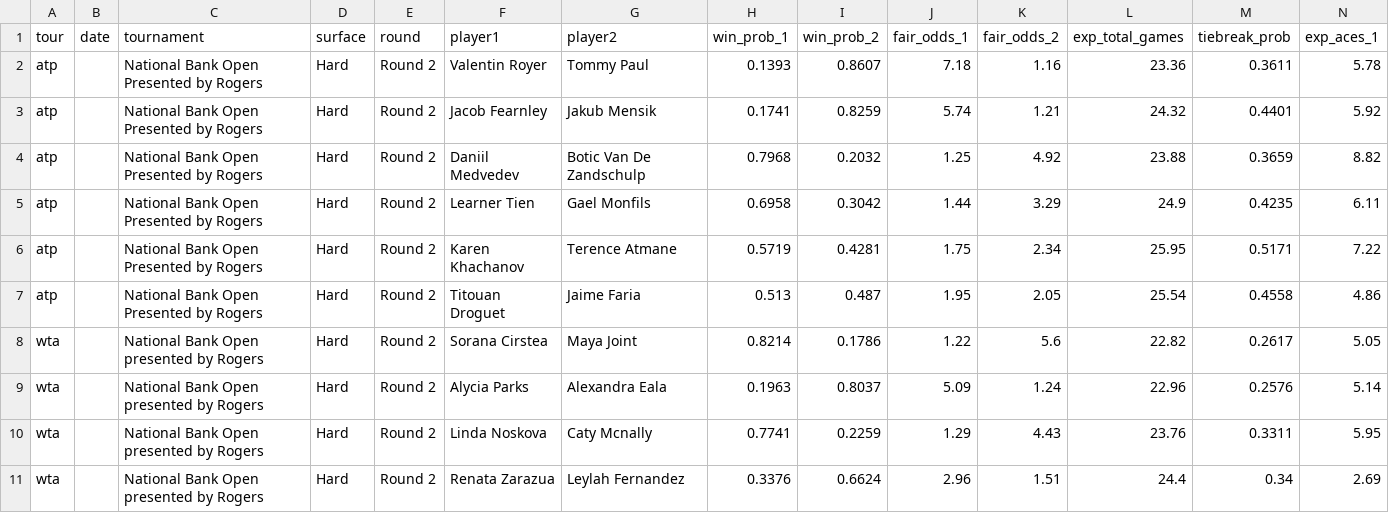
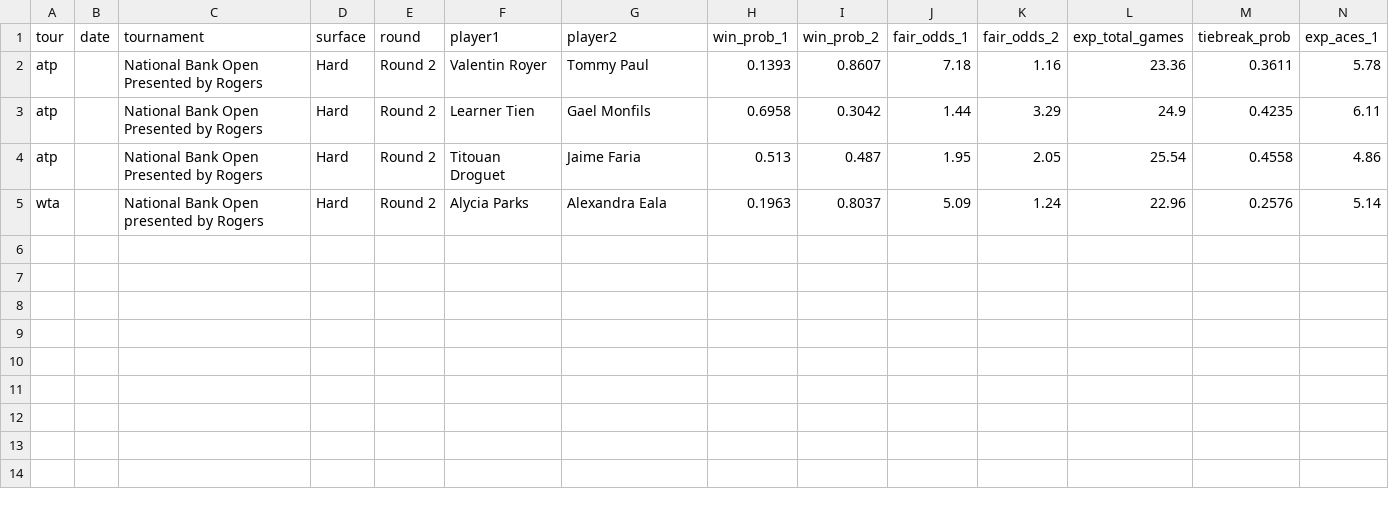
Before and after one commit to DanielTomaro13/Tennis-Modelling, a CSV file: reports/predictions.csv, drawn as a sheet; only a part is shown; rows hold the shown columns only; the diff names each change by its address in the sheet, - before the commit and + after, or states it on an @@ line.

```diff
--- a/reports/predictions.csv
+++ b/reports/predictions.csv
-row 3: atp |  | National Bank Open Presented by Rogers | Hard | Round 2 | Jacob Fearnley | Jakub Mensik | 0.1741 | 0.8259 | 5.74 | 1.21 | 24.32 | 0.4401 | 5.92
-row 4: atp |  | National Bank Open Presented by Rogers | Hard | Round 2 | Daniil Medvedev | Botic Van De Zandschulp | 0.7968 | 0.2032 | 1.25 | 4.92 | 23.88 | 0.3659 | 8.82
-row 6: atp |  | National Bank Open Presented by Rogers | Hard | Round 2 | Karen Khachanov | Terence Atmane | 0.5719 | 0.4281 | 1.75 | 2.34 | 25.95 | 0.5171 | 7.22
-row 8: wta |  | National Bank Open presented by Rogers | Hard | Round 2 | Sorana Cirstea | Maya Joint | 0.8214 | 0.1786 | 1.22 | 5.6 | 22.82 | 0.2617 | 5.05
-row 10: wta |  | National Bank Open presented by Rogers | Hard | Round 2 | Linda Noskova | Caty Mcnally | 0.7741 | 0.2259 | 1.29 | 4.43 | 23.76 | 0.3311 | 5.95
-row 11: wta |  | National Bank Open presented by Rogers | Hard | Round 2 | Renata Zarazua | Leylah Fernandez | 0.3376 | 0.6624 | 2.96 | 1.51 | 24.4 | 0.34 | 2.69
```
Also changed, not shown: data/fixtures.csv, 6 other files.
